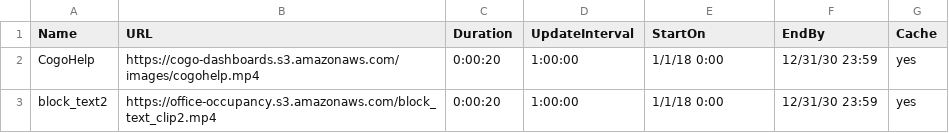
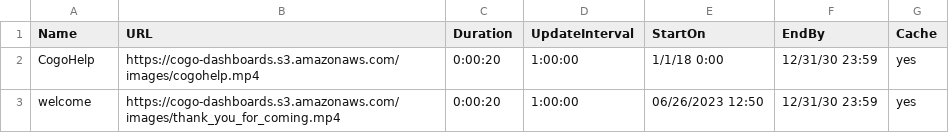
Before and after one commit to cogo-roadmaps/exhibits, a CSV file: csv/testing.csv, drawn as a sheet.

Commit message:
Update testing.csv

```diff
--- a/csv/testing.csv
+++ b/csv/testing.csv
@@ -2,2 +2,2 @@ Name,URL,Duration,UpdateInterval,StartOn,EndBy,Cache
 CogoHelp,https://cogo-dashboards.s3.amazonaws.com/images/cogohelp.mp4,0:00:20,1:00:00,1/1/18 0:00,12/31/30 23:59,yes
-block_text2,https://office-occupancy.s3.amazonaws.com/block_text_clip2.mp4,0:00:20,1:00:00,1/1/18 0:00,12/31/30 23:59,yes
+welcome,https://cogo-dashboards.s3.amazonaws.com/images/thank_you_for_coming.mp4,0:00:20,1:00:00,06/26/2023 12:50,12/31/30 23:59,yes
```
